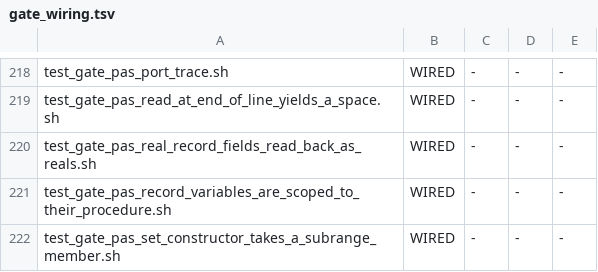
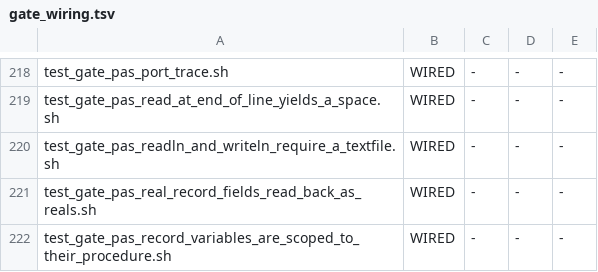
Before and after one commit to snobol4ever/SCRIP, a TSV file: scripts/gate_wiring.tsv, drawn as a sheet; only a part is shown, gaps mark what is left out; the shorter side is filled out with more unchanged rows.

Commit message:
pascal: readln and writeln require a textfile (ISO 7185 6.9.2 / 6.9.4)
PAT 1842 -- readln(f, i) where f is a file of integer -- was accepted
silently, rc=0 with no output. The parser routes a typed file variable
through its own dispatch for get, put, eof, reset, rewrite, read and
write; readln and writeln were simply absent from it, so they fell
through to the TEXT read path, which does not recognise a typed file as
a stream at all and treated the file variable itself as the first item
to read into. So this closes a silent miscompilation as well as the ISO
gap. read and write have no textfile rule and are deliberately untouched.

Not included, named rather than quietly scoped out: page(f) on a
non-text file is the same rule at ISO 7185 6.9.5, and no PAT witness
exercises it.

Also adds audit_pascal_pat_owed_error_checks.sh -- the seat-side census
of the error checks the coo's 2026-09-13 accounting says stand between
PAT 271 and PAT 296. It grades a NAMED fixed list, which is a gate
population and not a board, so the owning HQ can measure its own cures
between the one runner's passes. It asserts its own verdict in its last
printed line rather than leaving the rc as the only channel, and it
REFUSES rc=2 when it cannot measure. It scores a non-zero exit with an
EMPTY diagnostic as NOT cured, which matters: 1710 and 1715 exit 1 in m3
while printing nothing, and a runner grading on rc alone would call them
cured.

Measured, both modes, fpc 3.2.2 -Miso as oracle:
  1842 refused with a diagnostic, m3 and m4
  writeln on a file of integer refused in both modes (minted witness,
    no PAT coverage)
  control arm: read/write on that same typed file, and read/readln/
    writeln on a real text, byte-identical to the oracle
  test_gate_pas_readln_and_writeln_require_a_textfile.sh PASS, wired and
    adopted in this commit (WIRED 346 -> 347)
  audit: PAT_OWED_AUDIT cured=11 owed=21 total=32 (was 8/32 at the start
    of this sitting, 10/32 after the 6.4.3.5 landing)
  smoke 9/9 m3, 9/9 m4
  Pascal gates 24 green / 1 red / 2 refused of 27 -- the red is
    test_gate_pas_port_trace, proven PRE-EXISTING earlier this sitting by
    base-vs-head at an identical 13 of 70 on both arms; the two refusals
    are ONE RUNNER board refusals
  make preflight 50 arms, 0 red
  bison 5 shift/reduce conflicts, identical to pristine

```diff
--- a/scripts/gate_wiring.tsv
+++ b/scripts/gate_wiring.tsv
@@ -219,2 +219,3 @@ test_gate_pas_port_trace.sh	WIRED	-	-	-
 test_gate_pas_read_at_end_of_line_yields_a_space.sh	WIRED	-	-	-
+test_gate_pas_readln_and_writeln_require_a_textfile.sh	WIRED	-	-	-
 test_gate_pas_real_record_fields_read_back_as_reals.sh	WIRED	-	-	-
```
Also changed, not shown: 6 other files.
